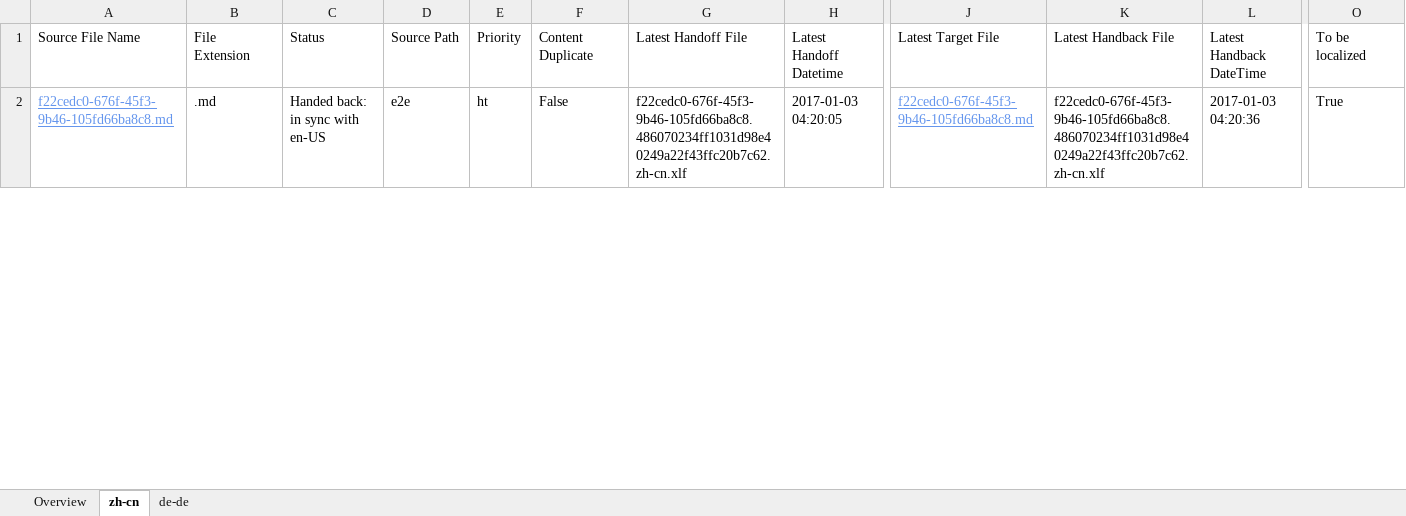
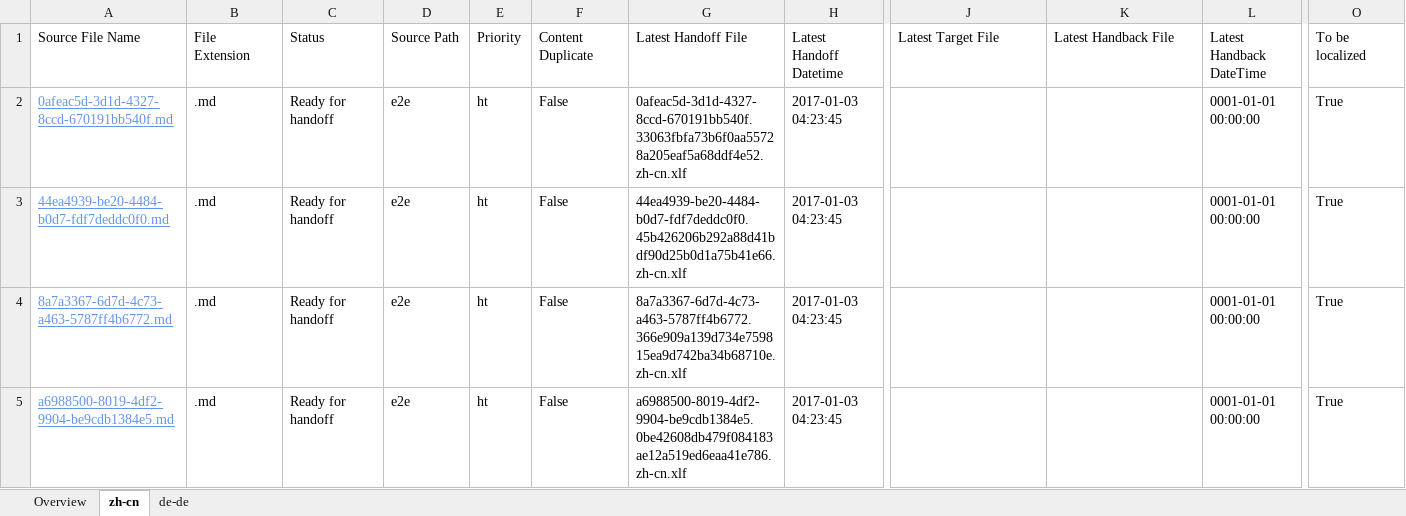
Before and after one commit to OpenLocalizationTestOrg/ol-test1-handback, an Excel workbook: ol-handback/OpenLocalizationTestOrg/ol-test1/ci/localization-status.xlsx, sheet zh-cn, drawn as a sheet; only a part is shown, gaps mark what is left out; values as stored, in another font and other column widths than the file's, no borders; table styles not drawn; rows hold the shown columns only; the diff covers the shown part only; the diff names each change by its address in the sheet, - before the commit and + after, or states it on an @@ line.

Commit message:
Generate Report for Handoff

```diff
--- a/ol-handback/OpenLocalizationTestOrg/ol-test1/ci/localization-status.xlsx (sheet zh-cn)
+++ b/ol-handback/OpenLocalizationTestOrg/ol-test1/ci/localization-status.xlsx (sheet zh-cn)
-A2: f22cedc0-676f-45f3-9b46-105fd66ba8c8.md
+A2: 0afeac5d-3d1d-4327-8ccd-670191bb540f.md
-C2: Handed back: in sync with en-US
+C2: Ready for handoff
-G2: f22cedc0-676f-45f3-9b46-105fd66ba8c8.486070234ff1031d98e40249a22f43ffc20b7c62.zh-cn.xlf
+G2: 0afeac5d-3d1d-4327-8ccd-670191bb540f.33063fbfa73b6f0aa55728a205eaf5a68ddf4e52.zh-cn.xlf
-H2: 2017-01-03 04:20:05
+H2: 2017-01-03 04:23:45
-J2: f22cedc0-676f-45f3-9b46-105fd66ba8c8.md
+J2: (empty)
-K2: f22cedc0-676f-45f3-9b46-105fd66ba8c8.486070234ff1031d98e40249a22f43ffc20b7c62.zh-cn.xlf
+K2: (empty)
-L2: 2017-01-03 04:20:36
+L2: 0001-01-01 00:00:00
+row 3: 44ea4939-be20-4484-b0d7-fdf7deddc0f0.md | .md | Ready for handoff | e2e | ht | False | 44ea4939-be20-4484-b0d7-fdf7deddc0f0.45b426206b292a88d41bdf90d25b0d1a75b41e66.zh-cn.xlf | 2017-01-03 04:23:45 |  |  | 0001-01-01 00:00:00 | True
+row 4: 8a7a3367-6d7d-4c73-a463-5787ff4b6772.md | .md | Ready for handoff | e2e | ht | False | 8a7a3367-6d7d-4c73-a463-5787ff4b6772.366e909a139d734e759815ea9d742ba34b68710e.zh-cn.xlf | 2017-01-03 04:23:45 |  |  | 0001-01-01 00:00:00 | True
+row 5: a6988500-8019-4df2-9904-be9cdb1384e5.md | .md | Ready for handoff | e2e | ht | False | a6988500-8019-4df2-9904-be9cdb1384e5.0be42608db479f084183ae12a519ed6eaa41e786.zh-cn.xlf | 2017-01-03 04:23:45 |  |  | 0001-01-01 00:00:00 | True
```
Also changed, not shown: 1 added row and 15 edited cells elsewhere in this sheet, sheet de-de, sheet Overview.
